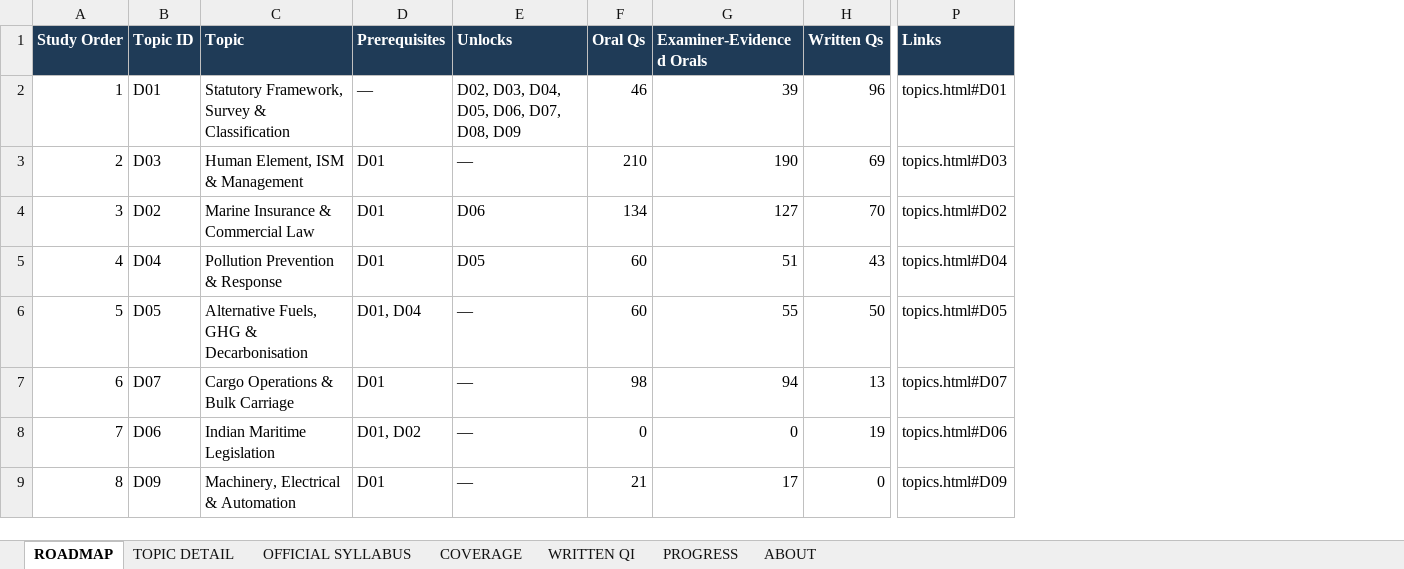
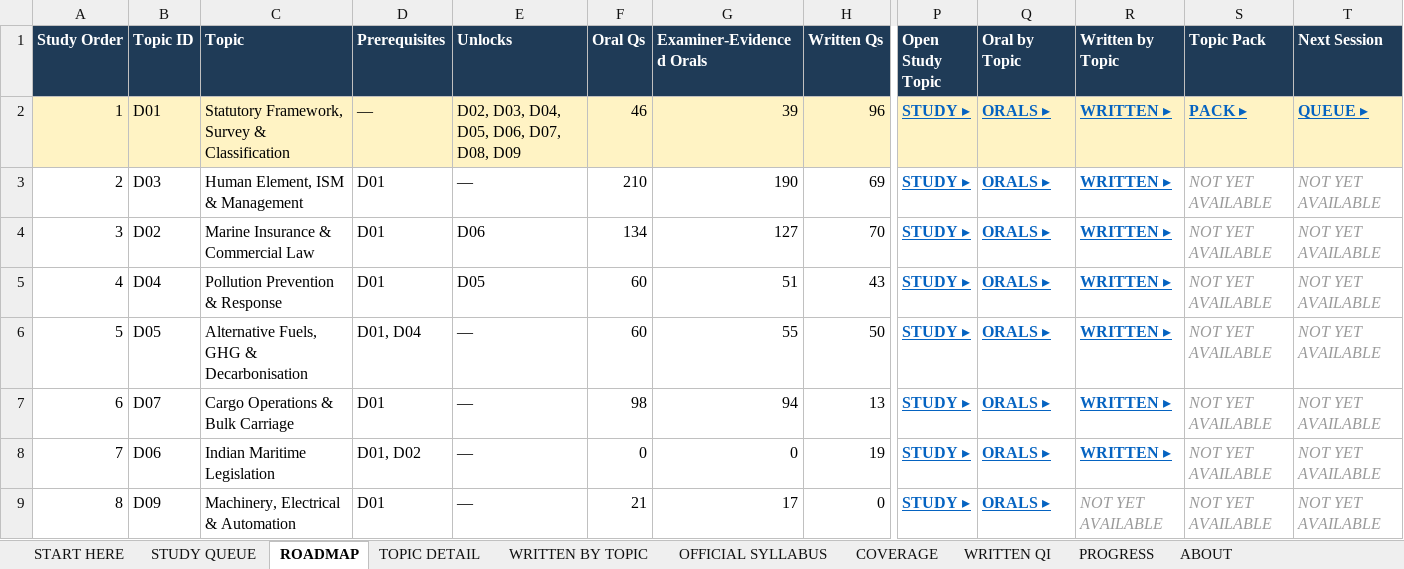
Before and after one commit to nickmarineengr-aiLiterate/marine-intelligence-weekly, an Excel workbook: docs/study/MIW_MEO_Class1_Study_Roadmap.xlsx, sheet ROADMAP, drawn as a sheet; only a part is shown, gaps mark what is left out; values as stored, in another font and other column widths than the file's, no borders; removed rows and columns are numbered as before the commit, all else as after; the diff covers the shown part only; the diff names each change by its address in the sheet, - before the commit and + after, or states it on an @@ line.

```diff
--- a/docs/study/MIW_MEO_Class1_Study_Roadmap.xlsx (sheet ROADMAP)
+++ b/docs/study/MIW_MEO_Class1_Study_Roadmap.xlsx (sheet ROADMAP)
+sheet tab: START HERE
+sheet tab: STUDY QUEUE
+sheet tab: WRITTEN BY TOPIC
-column P (Links), rows 2-9: topics.html#D01 | topics.html#D03 | topics.html#D02 | topics.html#D04 | topics.html#D05 | topics.html#D07 | topics.html#D06 | topics.html#D09
+column P (Open Study Topic), rows 2-9: all STUDY ▸
+column Q (Oral by Topic), rows 2-9: all ORALS ▸
+column R (Written by Topic), rows 2-9: WRITTEN ▸ | WRITTEN ▸ | WRITTEN ▸ | WRITTEN ▸ | WRITTEN ▸ | WRITTEN ▸ | WRITTEN ▸ | NOT YET AVAILABLE
+column S (Topic Pack), rows 2-9: PACK ▸ | NOT YET AVAILABLE | NOT YET AVAILABLE | NOT YET AVAILABLE | NOT YET AVAILABLE | NOT YET AVAILABLE | NOT YET AVAILABLE | NOT YET AVAILABLE
+column T (Next Session), rows 2-9: QUEUE ▸ | NOT YET AVAILABLE | NOT YET AVAILABLE | NOT YET AVAILABLE | NOT YET AVAILABLE | NOT YET AVAILABLE | NOT YET AVAILABLE | NOT YET AVAILABLE
-A2:H2 fill: none
+A2:H2 fill: #FFF3C4
```
Also changed, not shown: cell formats elsewhere in this sheet, sheet TOPIC DETAIL, sheet ABOUT, sheet PROGRESS, 5 other files.
